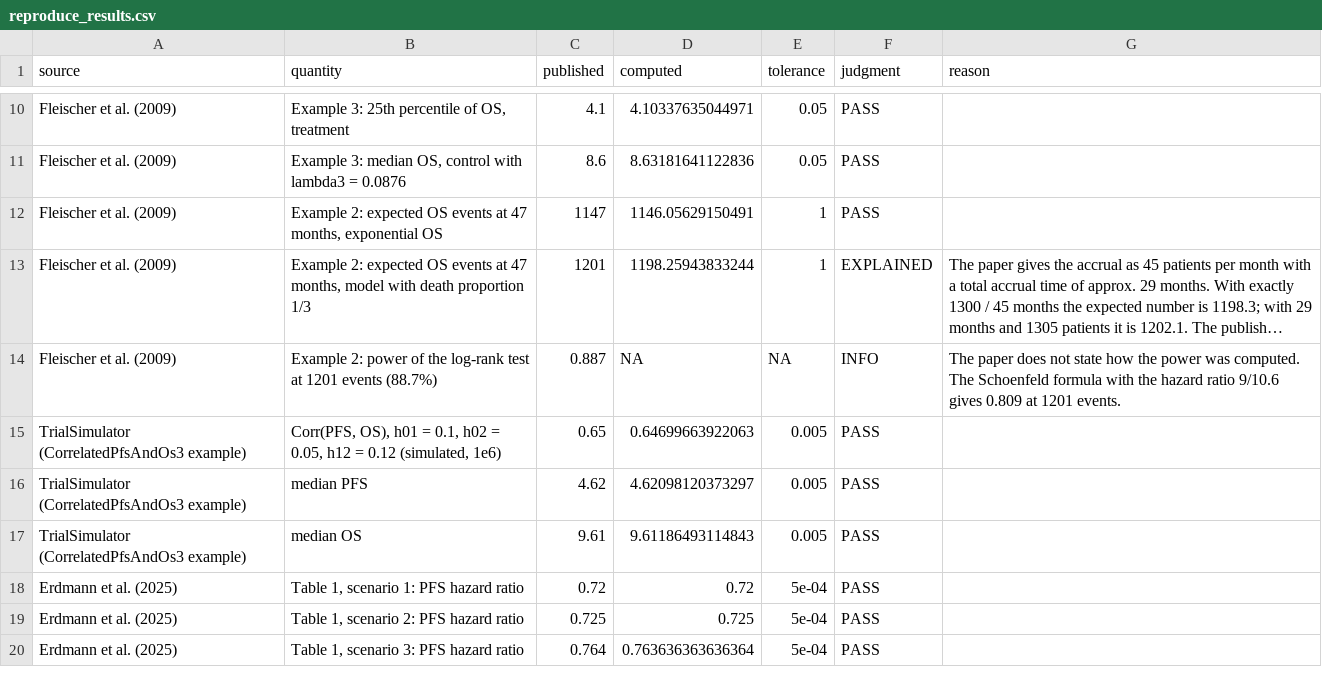
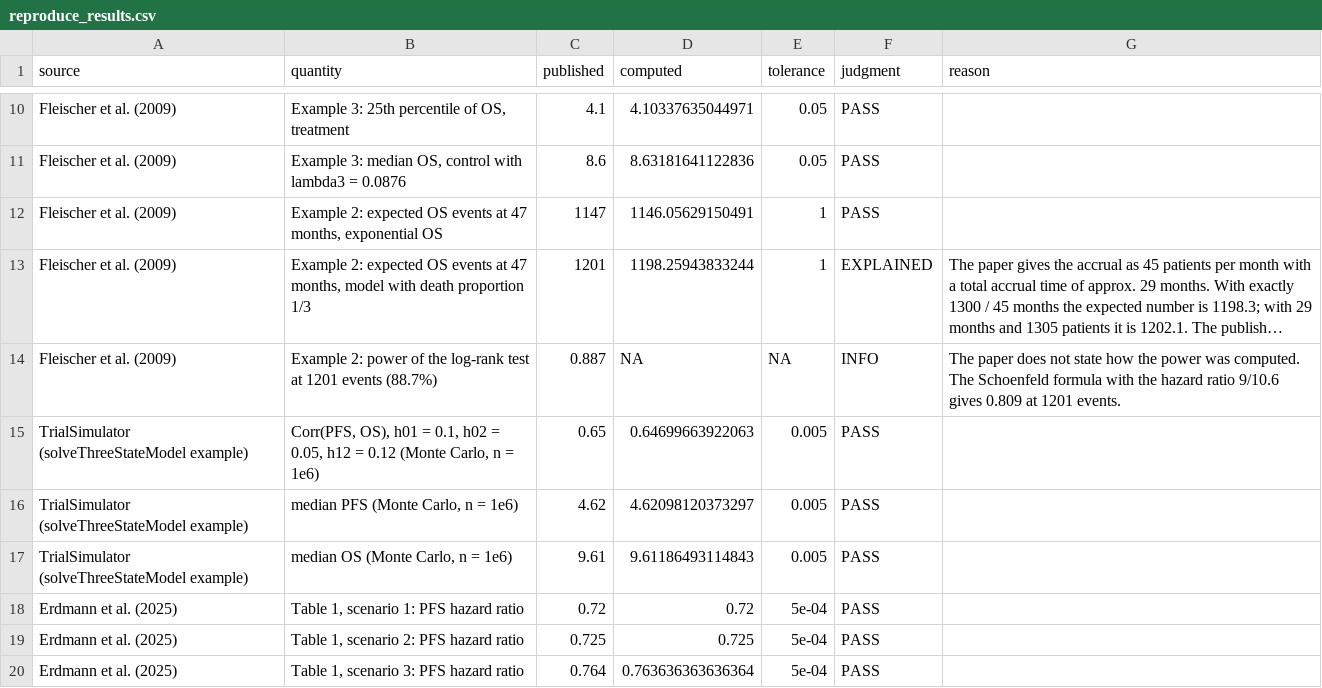
Before and after one commit to gosukehommaEX/CorOncoEndpoints, a CSV file: inst/reproduce/output/reproduce_results.csv, drawn as a sheet; only a part is shown, gaps mark what is left out; long unchanged cells end in ….

```diff
--- a/inst/reproduce/output/reproduce_results.csv
+++ b/inst/reproduce/output/reproduce_results.csv
@@ -14,5 +14,5 @@
 "Fleischer et al. (2009)","Example 2: power of the log-rank test at 1201 events (88.7%)",0.887,NA,NA,"INFO","The paper does not state how the power was computed. The Schoenfeld formula with the hazard ratio 9/10.6 gives 0.809 at 1201 events."
-"TrialSimulator (CorrelatedPfsAndOs3 example)","Corr(PFS, OS), h01 = 0.1, h02 = 0.05, h12 = 0.12 (simulated, 1e6)",0.65,0.64699663922063,0.005,"PASS",""
-"TrialSimulator (CorrelatedPfsAndOs3 example)","median PFS",4.62,4.62098120373297,0.005,"PASS",""
-"TrialSimulator (CorrelatedPfsAndOs3 example)","median OS",9.61,9.61186493114843,0.005,"PASS",""
+"TrialSimulator (solveThreeStateModel example)","Corr(PFS, OS), h01 = 0.1, h02 = 0.05, h12 = 0.12 (Monte Carlo, n = 1e6)",0.65,0.64699663922063,0.005,"PASS",""
+"TrialSimulator (solveThreeStateModel example)","median PFS (Monte Carlo, n = 1e6)",4.62,4.62098120373297,0.005,"PASS",""
+"TrialSimulator (solveThreeStateModel example)","median OS (Monte Carlo, n = 1e6)",9.61,9.61186493114843,0.005,"PASS",""
 "Erdmann et al. (2025)","Table 1, scenario 1: PFS hazard ratio",0.72,0.72,5e-04,"PASS",""
```
Also changed, not shown: inst/paper/output/numbers/table2_required_events.csv, inst/paper/output/numbers/tableS2_reproduction.csv, 37 other files.
